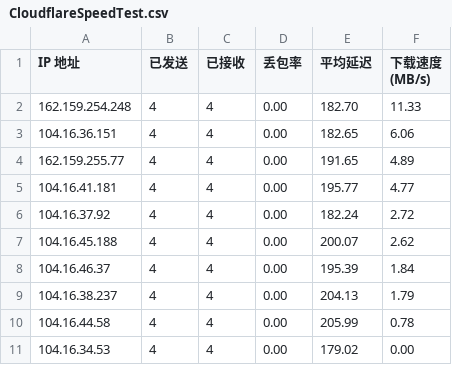
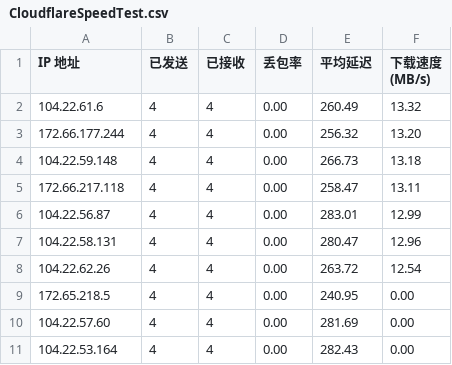
Before and after one commit to D20220410/rep, a CSV file: CloudflareSpeedTest.csv, drawn as a sheet.

Commit message:
Update CloudflareSpeedTest.csv

```diff
--- a/CloudflareSpeedTest.csv
+++ b/CloudflareSpeedTest.csv
@@ -1,11 +1,11 @@
 IP 地址,已发送,已接收,丢包率,平均延迟,下载速度 (MB/s)
-162.159.254.248,4,4,0.00,182.70,11.33
-104.16.36.151,4,4,0.00,182.65,6.06
-162.159.255.77,4,4,0.00,191.65,4.89
-104.16.41.181,4,4,0.00,195.77,4.77
-104.16.37.92,4,4,0.00,182.24,2.72
-104.16.45.188,4,4,0.00,200.07,2.62
-104.16.46.37,4,4,0.00,195.39,1.84
-104.16.38.237,4,4,0.00,204.13,1.79
-104.16.44.58,4,4,0.00,205.99,0.78
-104.16.34.53,4,4,0.00,179.02,0.00
+104.22.61.6,4,4,0.00,260.49,13.32
+172.66.177.244,4,4,0.00,256.32,13.20
+104.22.59.148,4,4,0.00,266.73,13.18
+172.66.217.118,4,4,0.00,258.47,13.11
+104.22.56.87,4,4,0.00,283.01,12.99
+104.22.58.131,4,4,0.00,280.47,12.96
+104.22.62.26,4,4,0.00,263.72,12.54
+172.65.218.5,4,4,0.00,240.95,0.00
+104.22.57.60,4,4,0.00,281.69,0.00
+104.22.53.164,4,4,0.00,282.43,0.00
```
